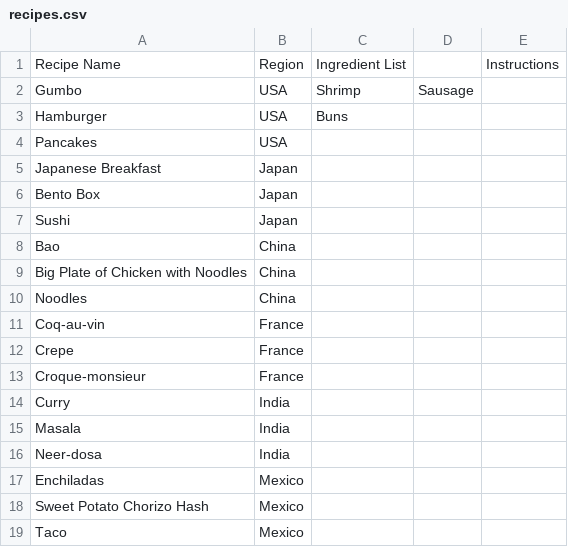
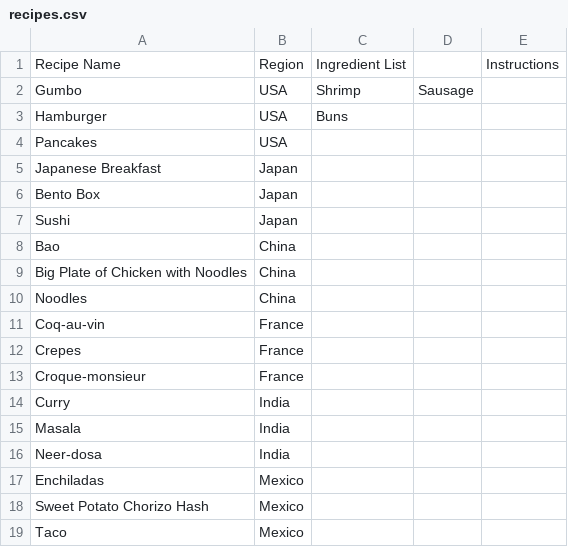
Before and after one commit to SmartyMcSmartle/CS-008-Final, a CSV file: recipes.csv, drawn as a sheet.

```diff
--- a/recipes.csv
+++ b/recipes.csv
@@ -11,3 +11,3 @@ Noodles,China,,,
 Coq-au-vin,France,,,
-Crepe,France,,,
+Crepes,France,,,
 Croque-monsieur,France,,,
```
Also changed, not shown: 5 other files.
